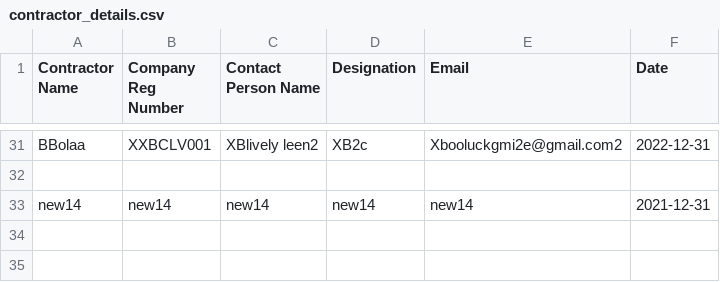
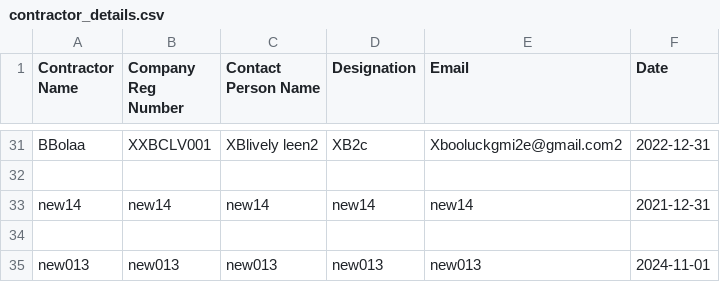
Before and after one commit to booluckgmie/prototype, a CSV file: wfvendor/contractor_details.csv, drawn as a sheet; only a part is shown, gaps mark what is left out.

Commit message:
Append contractor data

```diff
--- a/wfvendor/contractor_details.csv
+++ b/wfvendor/contractor_details.csv
@@ -33 +33,3 @@ BBolaa,XXBCLV001,XBlively leen2,XB2c,Xbooluckgmi2e@gmail.com2,2022-12-31
 new14,new14,new14,new14,new14,2021-12-31
+
+new013,new013,new013,new013,new013,2024-11-01
```
